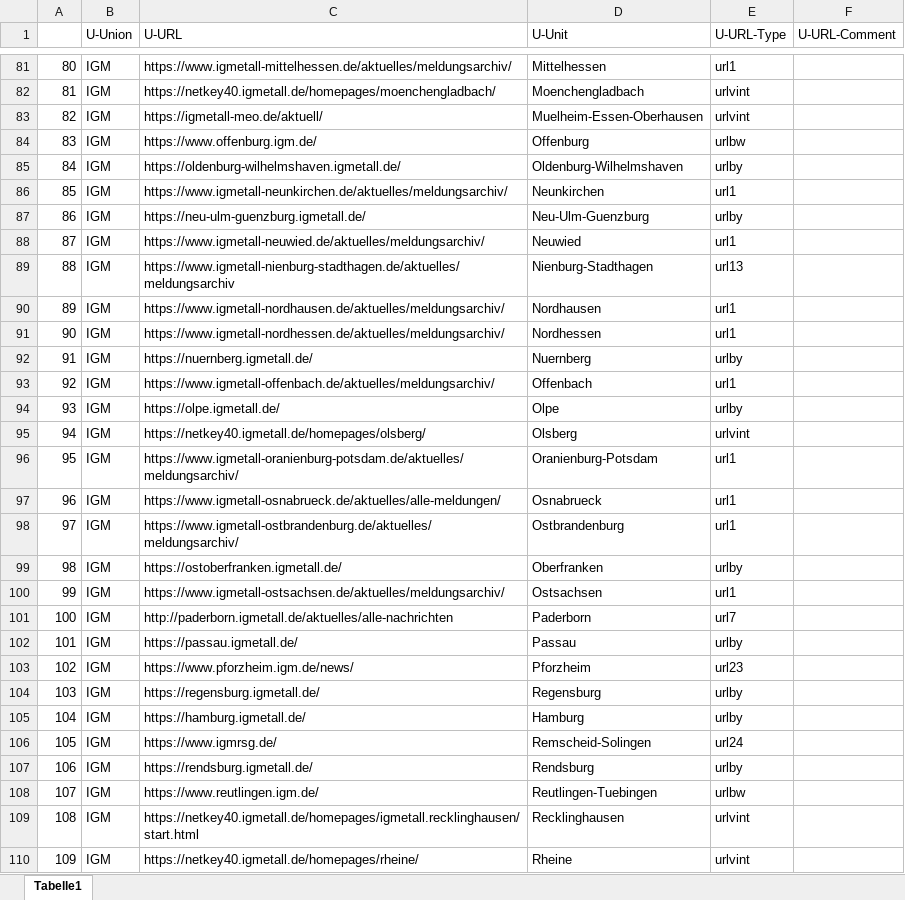
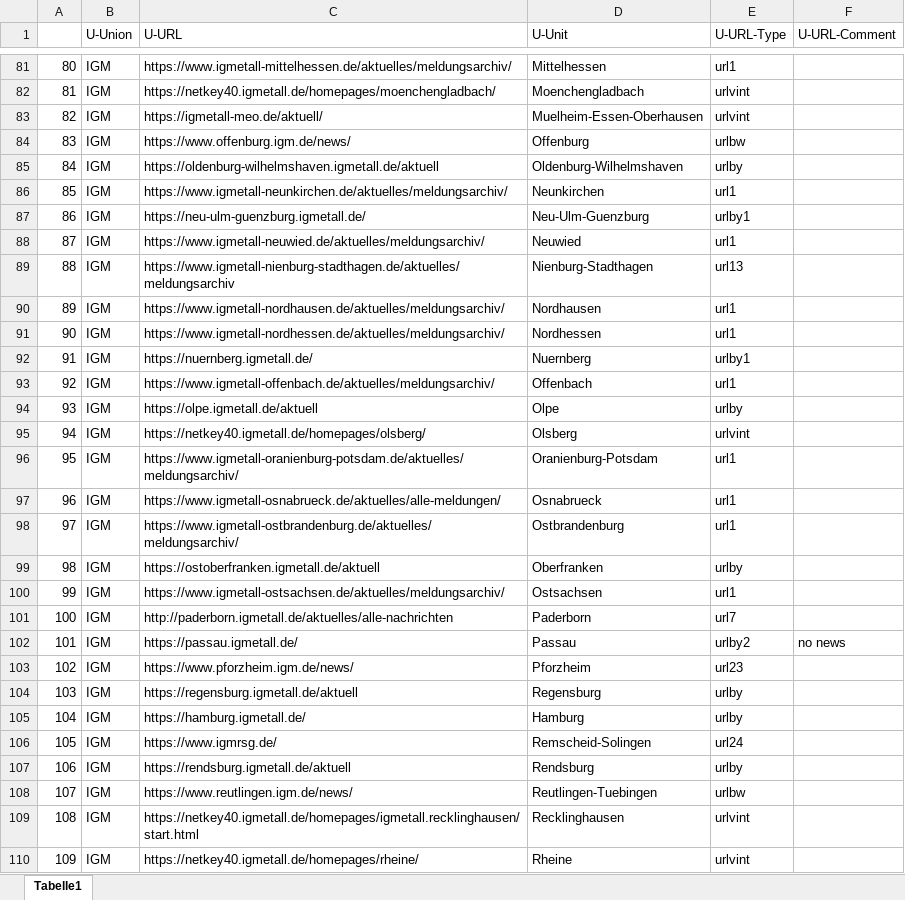
Before and after one commit to hieronymusBusch/industrial_action, an Excel workbook: union_data.xlsx, sheet Tabelle1, drawn as a sheet; only a part is shown, gaps mark what is left out; values as stored, in another font and other column widths than the file's, no cell formats; the diff covers the shown part only; the diff names each change by its address in the sheet, - before the commit and + after, or states it on an @@ line.

Commit message:
first upload, union data, scraper

```diff
--- a/union_data.xlsx (sheet Tabelle1)
+++ b/union_data.xlsx (sheet Tabelle1)
-C84 (U-URL): https://www.offenburg.igm.de/
+C84 (U-URL): https://www.offenburg.igm.de/news/
-C85 (U-URL): https://oldenburg-wilhelmshaven.igmetall.de/
+C85 (U-URL): https://oldenburg-wilhelmshaven.igmetall.de/aktuell
-E87 (U-URL-Type): urlby
+E87 (U-URL-Type): urlby1
-E92 (U-URL-Type): urlby
+E92 (U-URL-Type): urlby1
-C94 (U-URL): https://olpe.igmetall.de/
+C94 (U-URL): https://olpe.igmetall.de/aktuell
-C99 (U-URL): https://ostoberfranken.igmetall.de/
+C99 (U-URL): https://ostoberfranken.igmetall.de/aktuell
-E102 (U-URL-Type): urlby
+E102 (U-URL-Type): urlby2
-F102 (U-URL-Comment): (empty)
+F102 (U-URL-Comment): no news
-C104 (U-URL): https://regensburg.igmetall.de/
+C104 (U-URL): https://regensburg.igmetall.de/aktuell
-C107 (U-URL): https://rendsburg.igmetall.de/
+C107 (U-URL): https://rendsburg.igmetall.de/aktuell
-C108 (U-URL): https://www.reutlingen.igm.de/
+C108 (U-URL): https://www.reutlingen.igm.de/news/
```
Also changed, not shown: 50 edited cells elsewhere in this sheet, cell formats, 5 other files.
